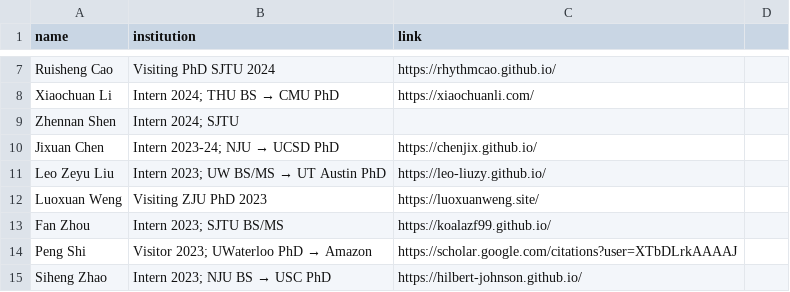
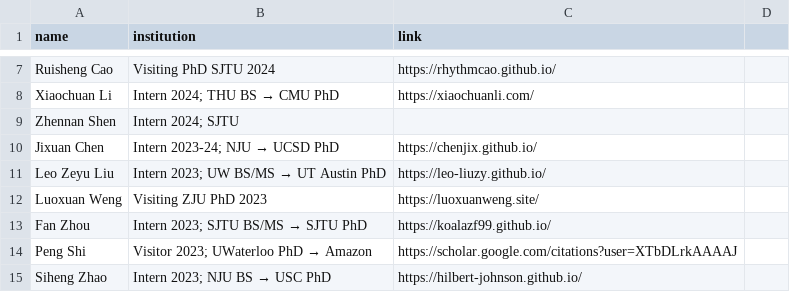
Before and after one commit to xlang-ai/xlang-ai.github.io, a CSV file: data/team/alumni.csv, drawn as a sheet; only a part is shown, gaps mark what is left out.

Commit message:
Update alumni.csv

```diff
--- a/data/team/alumni.csv
+++ b/data/team/alumni.csv
@@ -12,3 +12,3 @@ Leo Zeyu Liu,Intern 2023; UW BS/MS → UT Austin PhD,https://leo-liuzy.github.io
 Luoxuan Weng,Visiting ZJU PhD 2023,https://luoxuanweng.site/
-Fan Zhou,Intern 2023; SJTU BS/MS,https://koalazf99.github.io/
+Fan Zhou,Intern 2023; SJTU BS/MS → SJTU PhD,https://koalazf99.github.io/
 Peng Shi,Visitor 2023; UWaterloo PhD → Amazon,https://scholar.google.com/citations?user=XTbDLrkAAAAJ
```
